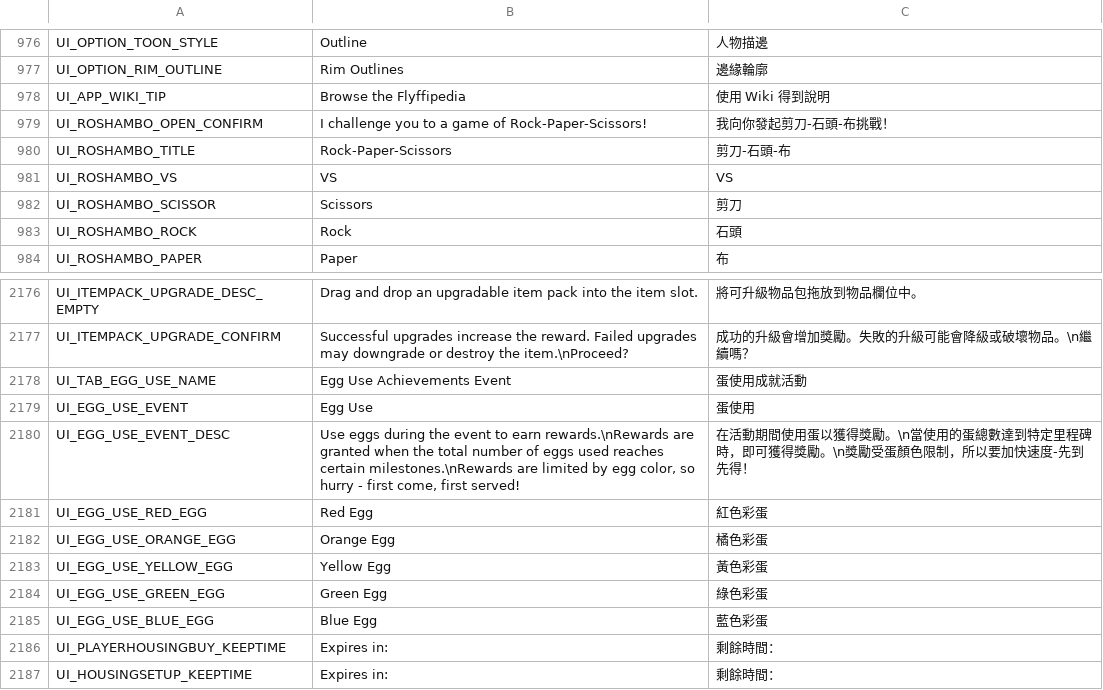
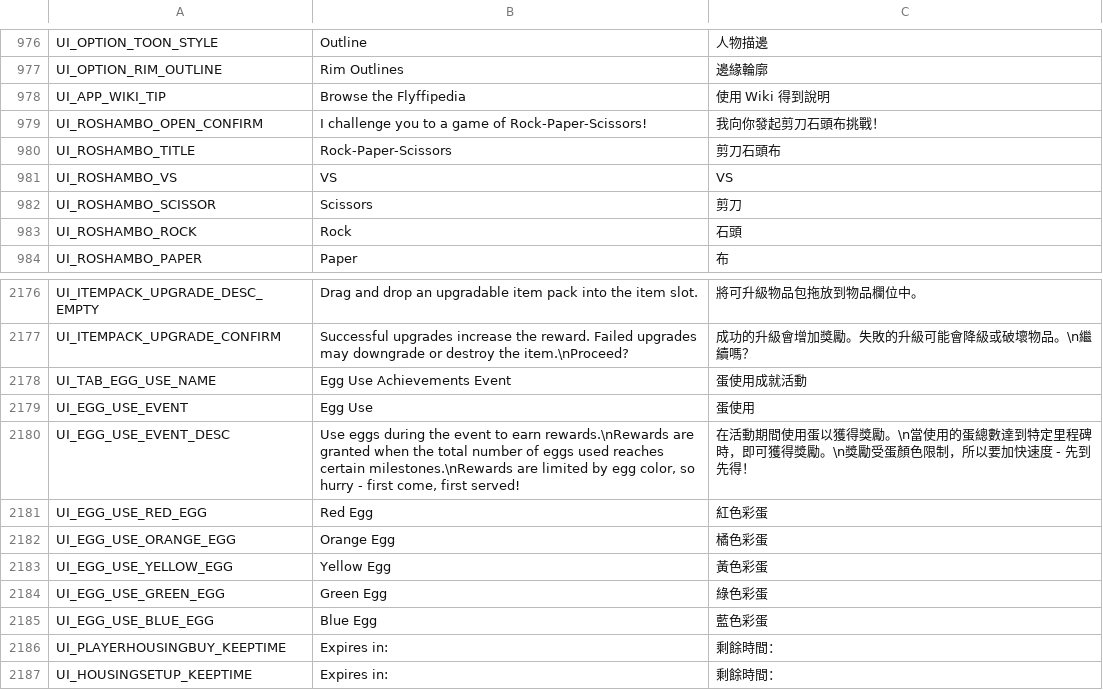
Before and after one commit to Gala-Lab/Flyff-Universe-Translations, a CSV file: Traditional_Chinese/UI.csv, drawn as a sheet; only a part is shown, gaps mark what is left out.

```diff
--- a/Traditional_Chinese/UI.csv
+++ b/Traditional_Chinese/UI.csv
@@ -978,4 +978,4 @@ UI_OPTION_RIM_OUTLINE,Rim Outlines,邊緣輪廓
 UI_APP_WIKI_TIP,Browse the Flyffipedia,使用 Wiki 得到說明
-UI_ROSHAMBO_OPEN_CONFIRM,I challenge you to a game of Rock-Paper-Scissors!,我向你發起剪刀-石頭-布挑戰！
-UI_ROSHAMBO_TITLE,Rock-Paper-Scissors,剪刀-石頭-布
+UI_ROSHAMBO_OPEN_CONFIRM,I challenge you to a game of Rock-Paper-Scissors!,我向你發起剪刀石頭布挑戰！
+UI_ROSHAMBO_TITLE,Rock-Paper-Scissors,剪刀石頭布
 UI_ROSHAMBO_VS,VS,VS
@@ -2179,3 +2179,3 @@ UI_TAB_EGG_USE_NAME,Egg Use Achievements Event,蛋使用成就活動
 UI_EGG_USE_EVENT,Egg Use,蛋使用
-UI_EGG_USE_EVENT_DESC,"Use eggs during the event to earn rewards.\nRewards are granted when the total number of eggs used reaches certain milestones.\nRewards are limited by egg color, so hurry - first come, first served!",在活動期間使用蛋以獲得獎勵。\n當使用的蛋總數達到特定里程碑時，即可獲得獎勵。\n獎勵受蛋顏色限制，所以要加快速度-先到先得！
+UI_EGG_USE_EVENT_DESC,"Use eggs during the event to earn rewards.\nRewards are granted when the total number of eggs used reaches certain milestones.\nRewards are limited by egg color, so hurry - first come, first served!",在活動期間使用蛋以獲得獎勵。\n當使用的蛋總數達到特定里程碑時，即可獲得獎勵。\n獎勵受蛋顏色限制，所以要加快速度 - 先到先得！
 UI_EGG_USE_RED_EGG,Red Egg,紅色彩蛋
```
Also changed, not shown: Traditional_Chinese/MoverMenus.csv, Traditional_Chinese/Quests.csv, 1 other file.
